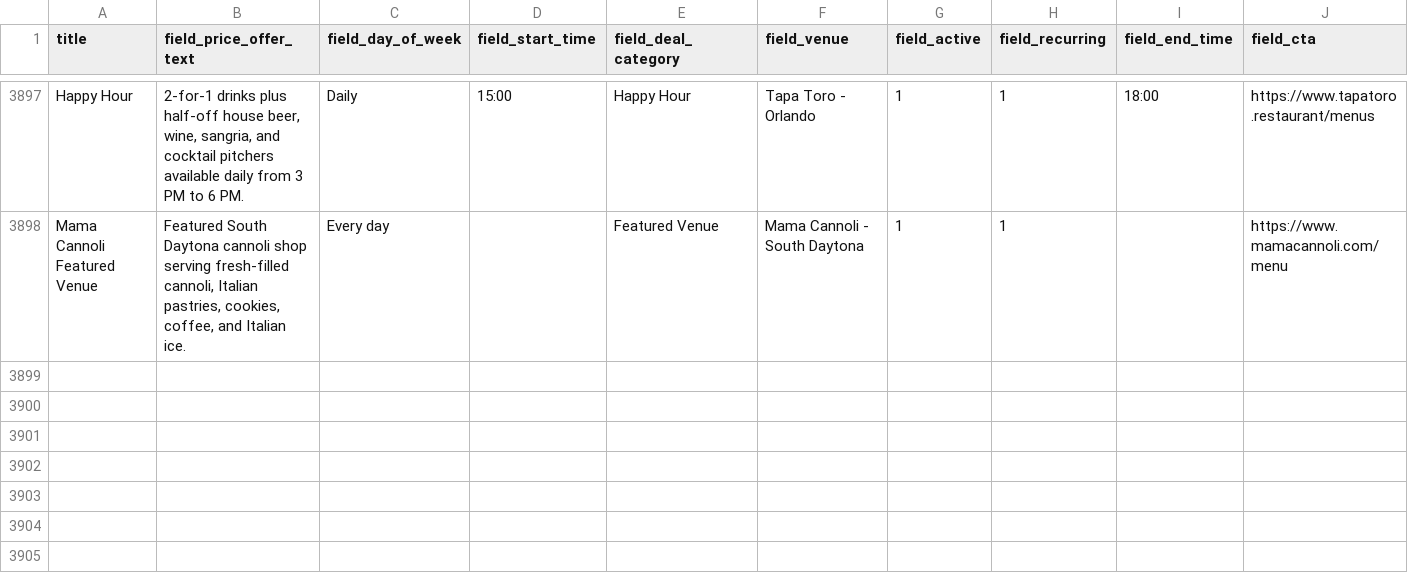
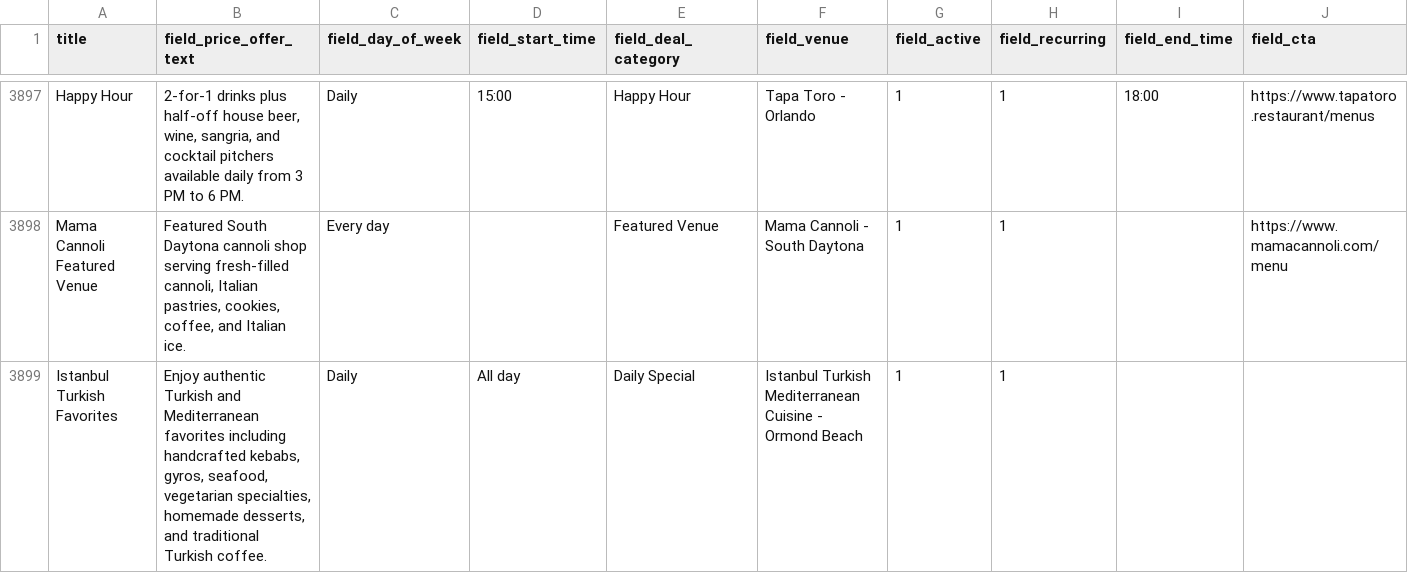
Before and after one commit to netboss/spotdeals, a CSV file: web/modules/custom/spotdeals_import/data/deals.csv, drawn as a sheet; only a part is shown, gaps mark what is left out; rows hold the shown columns only; the diff names each change by its address in the sheet, - before the commit and + after, or states it on an @@ line.

```diff
--- a/web/modules/custom/spotdeals_import/data/deals.csv
+++ b/web/modules/custom/spotdeals_import/data/deals.csv
+row 3899: Istanbul Turkish Favorites | Enjoy authentic Turkish and Mediterranean favorites including handcrafted kebabs, gyros, seafood, vegetarian specialties, homemade desserts, and traditional Turkish coffee. | Daily | All day | Daily Special | Istanbul Turkish Mediterranean Cuisine - Ormond Beach | 1 | 1
```
Also changed, not shown: 33 other files.
